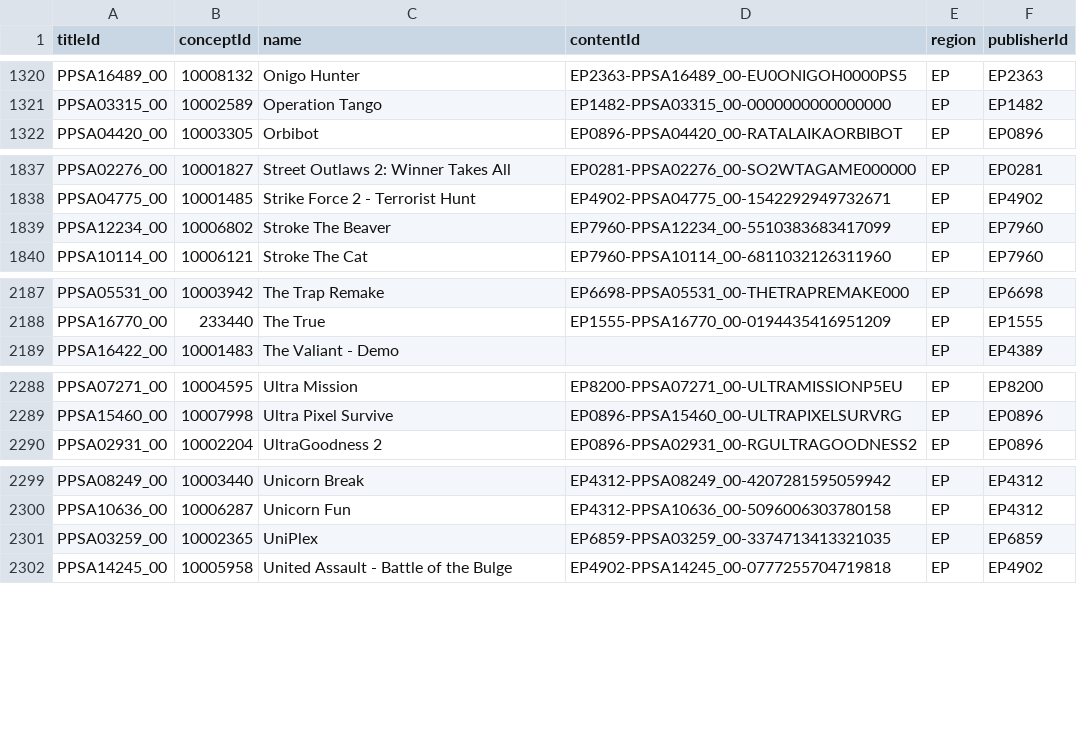
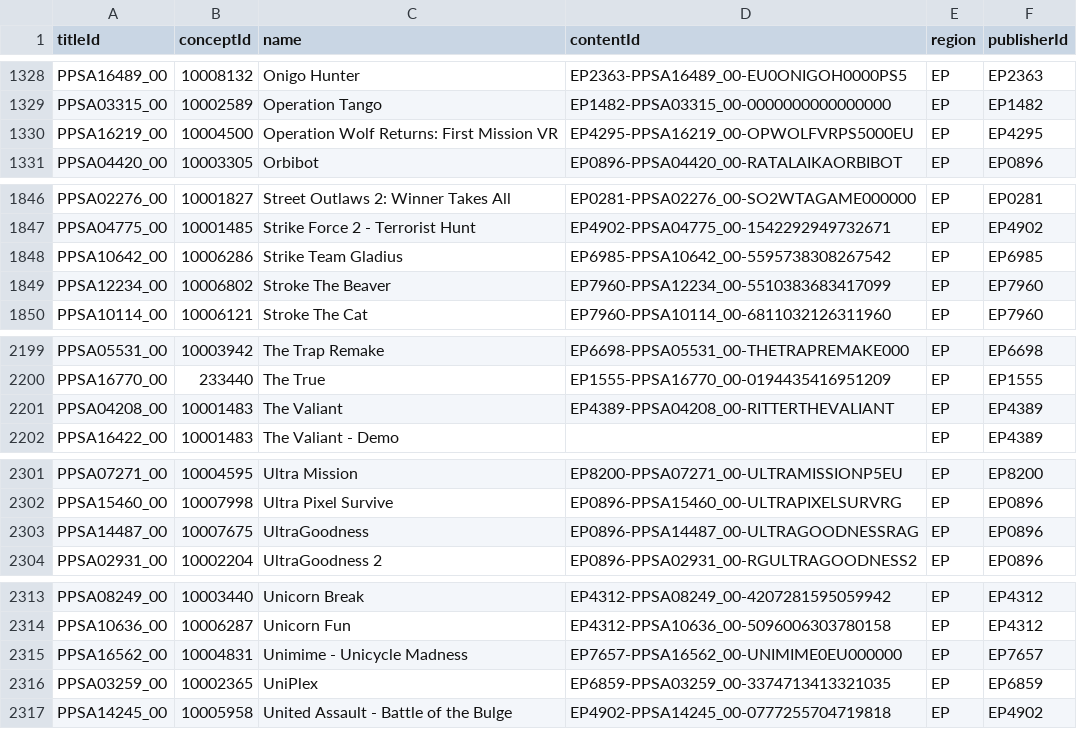
Before and after one commit to andshrew/PlayStation-Titles, a TSV file: Region/Europe/PS5_EP_Titles_by_Name.tsv, drawn as a sheet; only a part is shown, gaps mark what is left out; the diff covers the shown part only.

```diff
--- a/Region/Europe/PS5_EP_Titles_by_Name.tsv
+++ b/Region/Europe/PS5_EP_Titles_by_Name.tsv
@@ -1321,2 +1329,3 @@ PPSA16489_00	10008132	Onigo Hunter	EP2363-PPSA16489_00-EU0ONIGOH0000PS5	EP	EP236
 PPSA03315_00	10002589	Operation Tango	EP1482-PPSA03315_00-0000000000000000	EP	EP1482
+PPSA16219_00	10004500	Operation Wolf Returns: First Mission VR	EP4295-PPSA16219_00-OPWOLFVRPS5000EU	EP	EP4295
 PPSA04420_00	10003305	Orbibot	EP0896-PPSA04420_00-RATALAIKAORBIBOT	EP	EP0896
@@ -1838,2 +1847,3 @@ PPSA02276_00	10001827	Street Outlaws 2: Winner Takes All	EP0281-PPSA02276_00-SO2
 PPSA04775_00	10001485	Strike Force 2 - Terrorist Hunt	EP4902-PPSA04775_00-1542292949732671	EP	EP4902
+PPSA10642_00	10006286	Strike Team Gladius	EP6985-PPSA10642_00-5595738308267542	EP	EP6985
 PPSA12234_00	10006802	Stroke The Beaver	EP7960-PPSA12234_00-5510383683417099	EP	EP7960
@@ -2188,2 +2200,3 @@ PPSA05531_00	10003942	The Trap Remake	EP6698-PPSA05531_00-THETRAPREMAKE000	EP	EP
 PPSA16770_00	233440	The True	EP1555-PPSA16770_00-0194435416951209	EP	EP1555
+PPSA04208_00	10001483	The Valiant	EP4389-PPSA04208_00-RITTERTHEVALIANT	EP	EP4389
 PPSA16422_00	10001483	The Valiant - Demo		EP	EP4389
@@ -2289,2 +2302,3 @@ PPSA07271_00	10004595	Ultra Mission	EP8200-PPSA07271_00-ULTRAMISSIONP5EU	EP	EP82
 PPSA15460_00	10007998	Ultra Pixel Survive	EP0896-PPSA15460_00-ULTRAPIXELSURVRG	EP	EP0896
+PPSA14487_00	10007675	UltraGoodness	EP0896-PPSA14487_00-ULTRAGOODNESSRAG	EP	EP0896
 PPSA02931_00	10002204	UltraGoodness 2	EP0896-PPSA02931_00-RGULTRAGOODNESS2	EP	EP0896
@@ -2300,2 +2314,3 @@ PPSA08249_00	10003440	Unicorn Break	EP4312-PPSA08249_00-4207281595059942	EP	EP43
 PPSA10636_00	10006287	Unicorn Fun	EP4312-PPSA10636_00-5096006303780158	EP	EP4312
+PPSA16562_00	10004831	Unimime - Unicycle Madness	EP7657-PPSA16562_00-UNIMIME0EU000000	EP	EP7657
 PPSA03259_00	10002365	UniPlex	EP6859-PPSA03259_00-3374713413321035	EP	EP6859
```
Also changed, not shown: 10 added rows and 5 edited cells elsewhere in this file, PS5_Titles.tsv, PS5_Titles_by_Concept.tsv, 32 other files.
